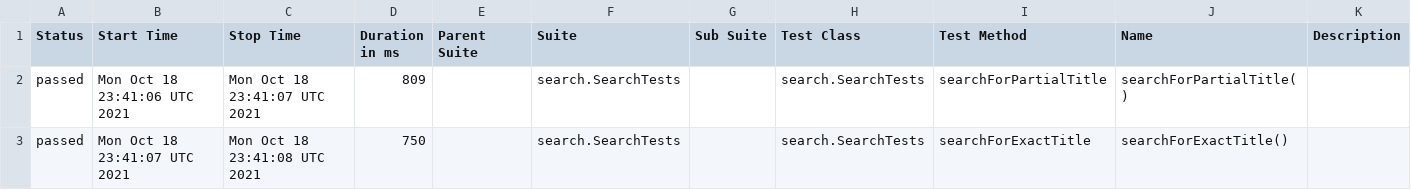
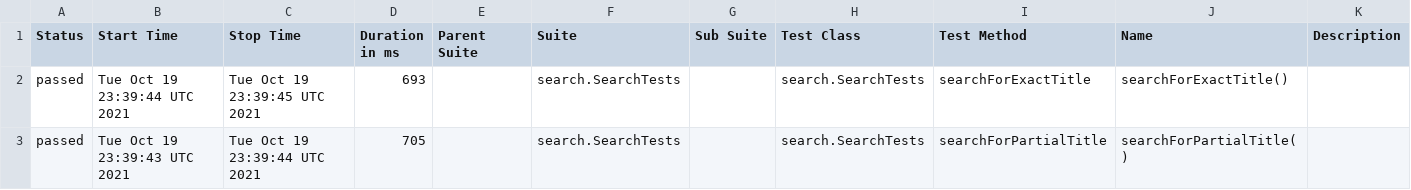
Before and after one commit to reinaldorossetti/playwright-java, a CSV file: msedge/data/suites.csv, drawn as a sheet.

```diff
--- a/msedge/data/suites.csv
+++ b/msedge/data/suites.csv
@@ -1,3 +1,3 @@
 "Status","Start Time","Stop Time","Duration in ms","Parent Suite","Suite","Sub Suite","Test Class","Test Method","Name","Description"
-"passed","Mon Oct 18 23:41:06 UTC 2021","Mon Oct 18 23:41:07 UTC 2021","809","","search.SearchTests","","search.SearchTests","searchForPartialTitle","searchForPartialTitle()",""
-"passed","Mon Oct 18 23:41:07 UTC 2021","Mon Oct 18 23:41:08 UTC 2021","750","","search.SearchTests","","search.SearchTests","searchForExactTitle","searchForExactTitle()",""
+"passed","Tue Oct 19 23:39:44 UTC 2021","Tue Oct 19 23:39:45 UTC 2021","693","","search.SearchTests","","search.SearchTests","searchForExactTitle","searchForExactTitle()",""
+"passed","Tue Oct 19 23:39:43 UTC 2021","Tue Oct 19 23:39:44 UTC 2021","705","","search.SearchTests","","search.SearchTests","searchForPartialTitle","searchForPartialTitle()",""
```
Also changed, not shown: 17 other files.
